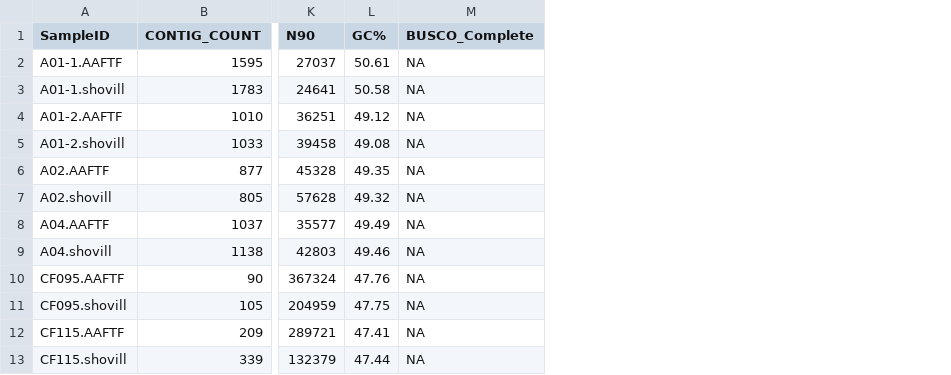
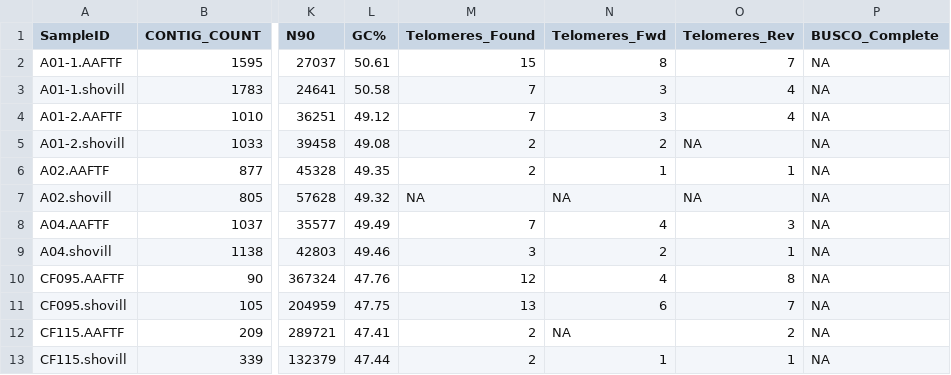
Before and after one commit to Citrus-HLB-Micro/Genome_Fungal_Culture, a TSV file: assembly/asm_stats.tsv, drawn as a sheet; only a part is shown, gaps mark what is left out; the diff names each change by its address in the sheet, - before the commit and + after, or states it on an @@ line.

Commit message:
add telomeres

```diff
--- a/assembly/asm_stats.tsv
+++ b/assembly/asm_stats.tsv
+column M (Telomeres_Found), rows 2-13: 15 | 7 | 7 | 2 | 2 | NA | 7 | 3 | 12 | 13 | 2 | 2
+column N (Telomeres_Fwd), rows 2-13: 8 | 3 | 3 | 2 | 1 | NA | 4 | 2 | 4 | 6 | NA | 1
+column O (Telomeres_Rev), rows 2-13: 7 | 4 | 4 | NA | 1 | NA | 3 | 1 | 8 | 7 | 2 | 1
```
Also changed, not shown: 1 other file.
